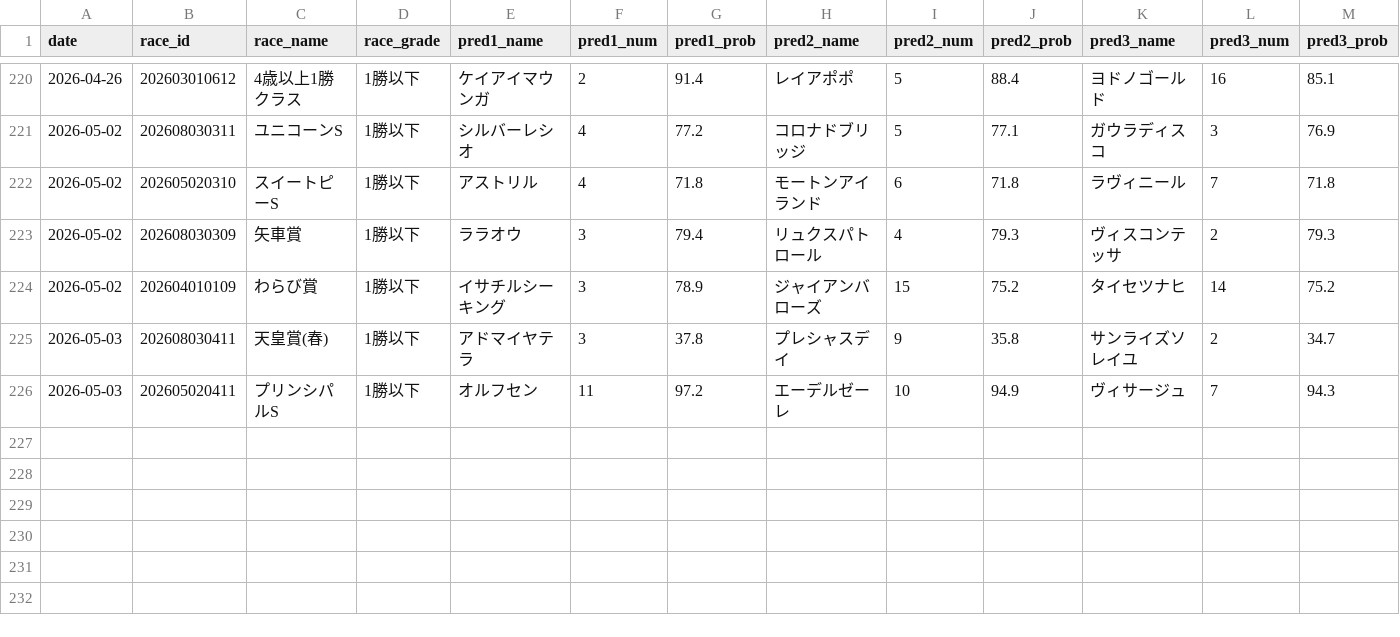
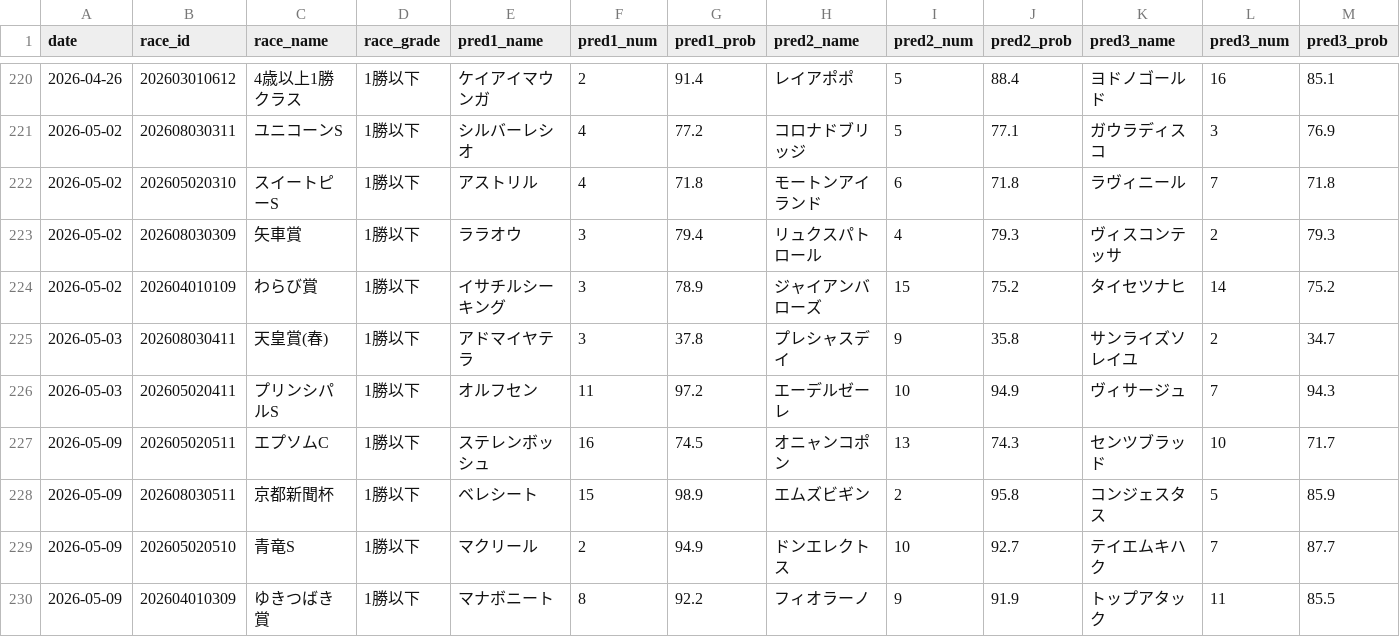
Before and after one commit to yssohrrs206038s-oss/keiba-predictor, a CSV file: keiba_predictor/data/results_history.csv, drawn as a sheet; only a part is shown, gaps mark what is left out; rows hold the shown columns only; the diff names each change by its address in the sheet, - before the commit and + after, or states it on an @@ line.

```diff
--- a/keiba_predictor/data/results_history.csv
+++ b/keiba_predictor/data/results_history.csv
+row 227: 2026-05-09 | 202605020511 | エプソムC | 1勝以下 | ステレンボッシュ | 16 | 74.5 | オニャンコポン | 13 | 74.3 | センツブラッド | 10 | 71.7
+row 228: 2026-05-09 | 202608030511 | 京都新聞杯 | 1勝以下 | ベレシート | 15 | 98.9 | エムズビギン | 2 | 95.8 | コンジェスタス | 5 | 85.9
+row 229: 2026-05-09 | 202605020510 | 青竜S | 1勝以下 | マクリール | 2 | 94.9 | ドンエレクトス | 10 | 92.7 | テイエムキハク | 7 | 87.7
+row 230: 2026-05-09 | 202604010309 | ゆきつばき賞 | 1勝以下 | マナボニート | 8 | 92.2 | フィオラーノ | 9 | 91.9 | トップアタック | 11 | 85.5
```
